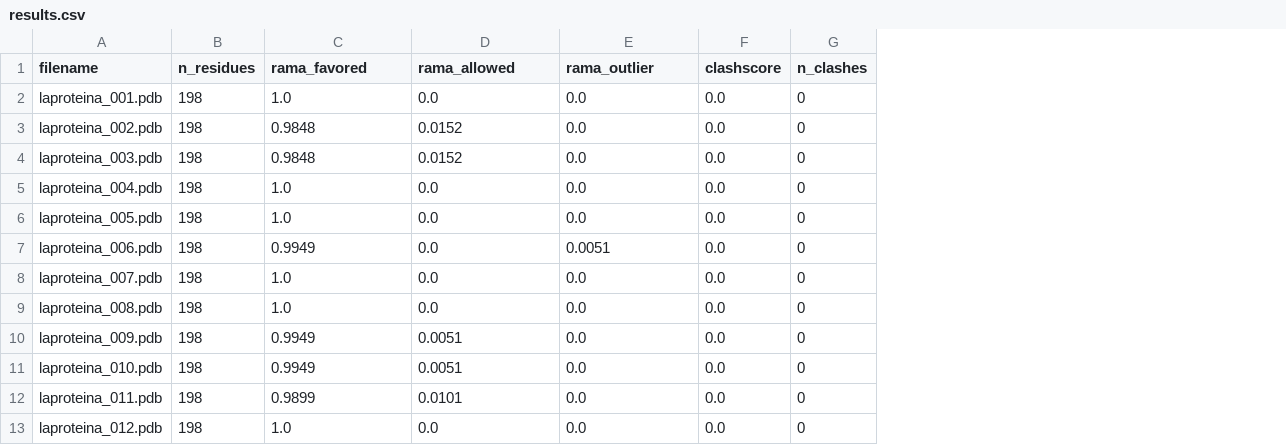
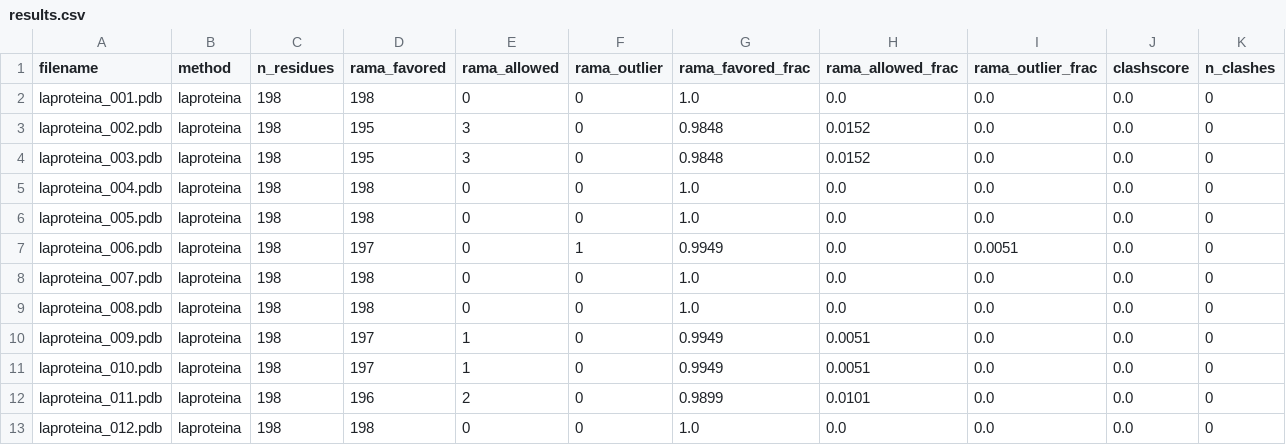
Before and after one commit to gasredX09/protein-backbone-structural-validation, a CSV file: bonus/results.csv, drawn as a sheet; only a part is shown; addresses are those after the commit; the diff names each change by its address in the sheet, - before the commit and + after, or states it on an @@ line.

Commit message:
fixed validation_bonus.py

```diff
--- a/bonus/results.csv
+++ b/bonus/results.csv
+column B (method), rows 2-13: all laproteina
+column D (rama_favored), rows 2-13: 198 | 195 | 195 | 198 | 198 | 197 | 198 | 198 | 197 | 197 | 196 | 198
+column E (rama_allowed), rows 2-13: 0 | 3 | 3 | 0 | 0 | 0 | 0 | 0 | 1 | 1 | 2 | 0
+column F (rama_outlier), rows 2-13: 0 | 0 | 0 | 0 | 0 | 1 | 0 | 0 | 0 | 0 | 0 | 0
-G1: rama_favored
+G1: rama_favored_frac
-H1: rama_allowed
+H1: rama_allowed_frac
-I1: rama_outlier
+I1: rama_outlier_frac
```
Also changed, not shown: 4 other files.
